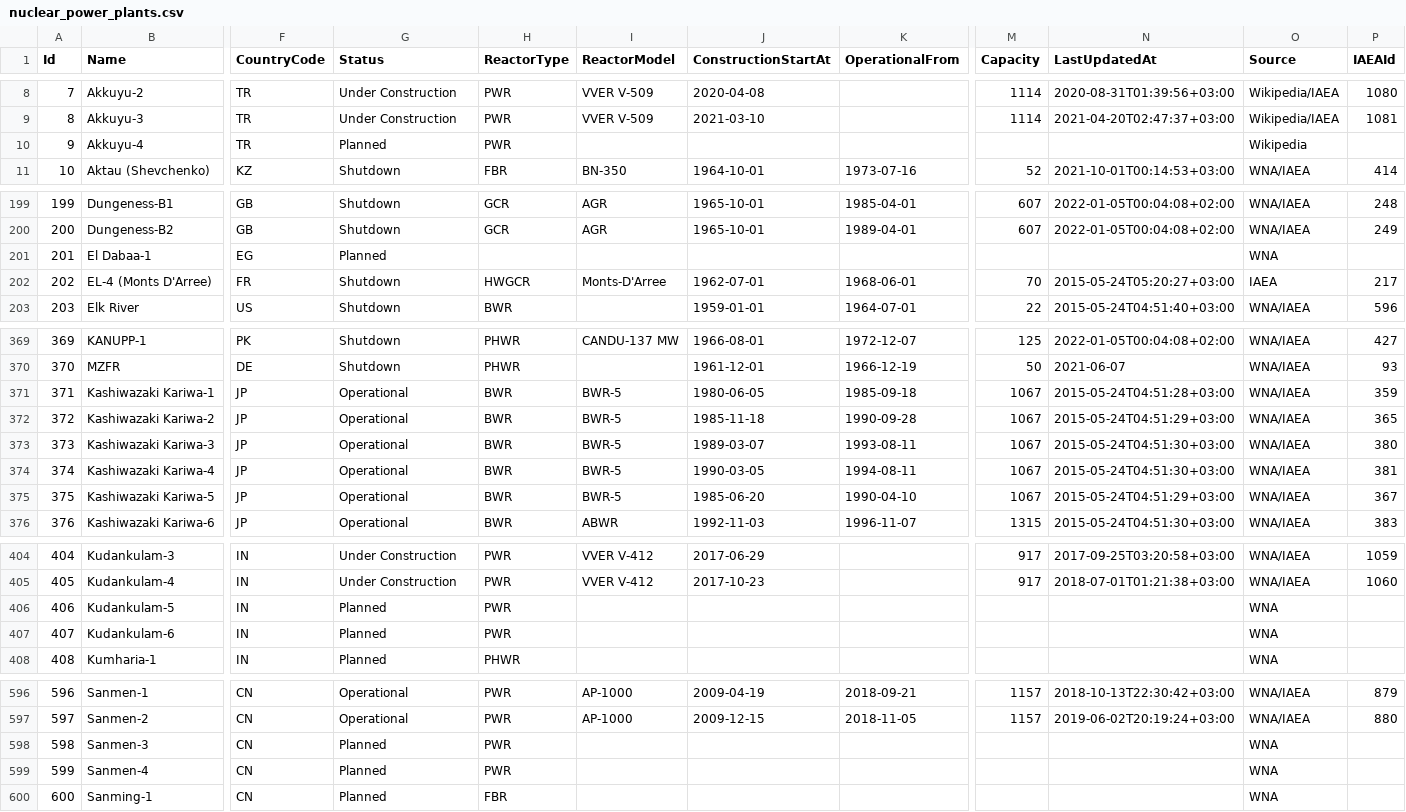
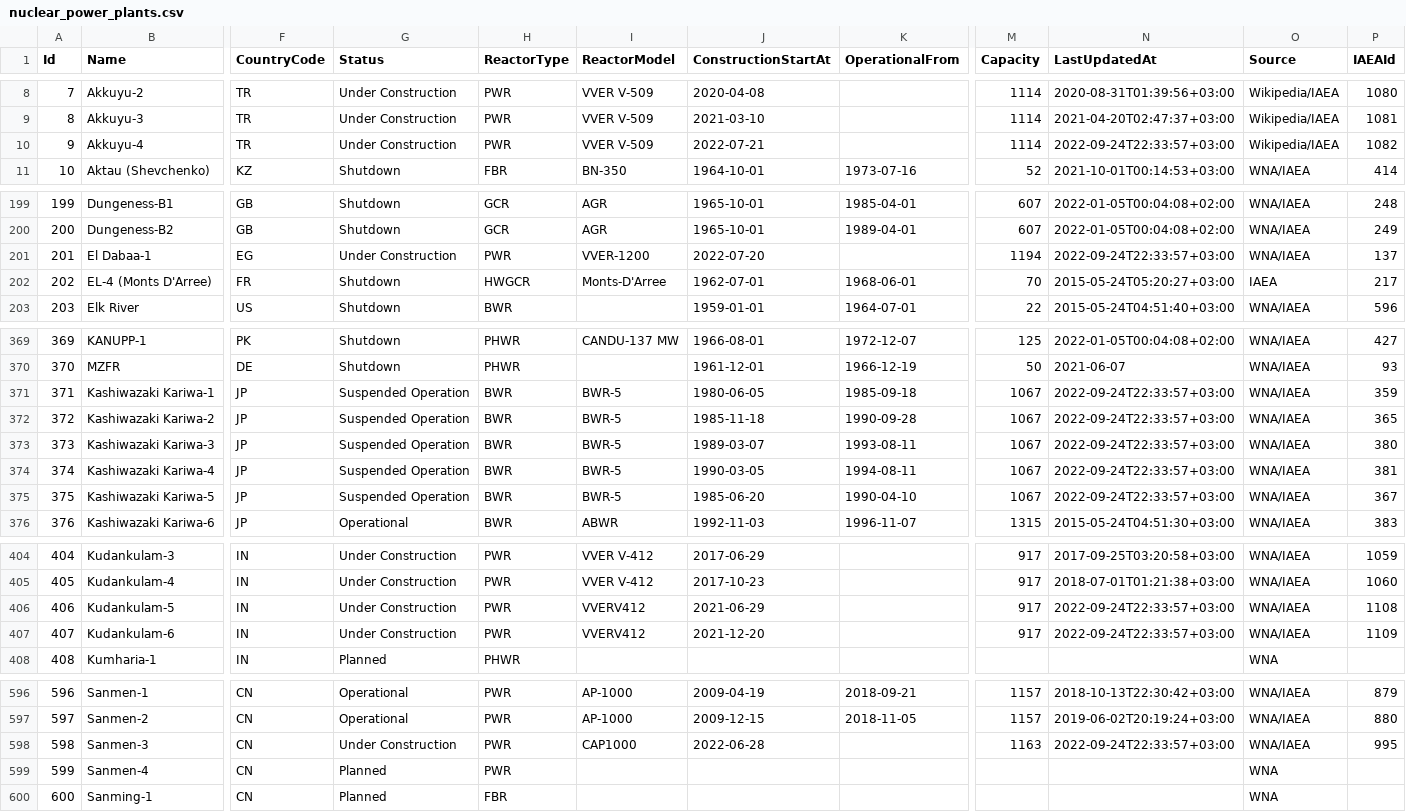
Before and after one commit to cristianst85/GeoNuclearData, a CSV file: data/csv/denormalized/nuclear_power_plants.csv, drawn as a sheet; only a part is shown, gaps mark what is left out; the diff covers the shown part only; the diff names each change by its address in the sheet, - before the commit and + after, or states it on an @@ line.

```diff
--- a/data/csv/denormalized/nuclear_power_plants.csv
+++ b/data/csv/denormalized/nuclear_power_plants.csv
-G10 (Status): Planned
+G10 (Status): Under Construction
-I10 (ReactorModel): (empty)
+I10 (ReactorModel): VVER V-509
-J10 (ConstructionStartAt): (empty)
+J10 (ConstructionStartAt): 2022-07-21
-M10 (Capacity): (empty)
+M10 (Capacity): 1114
-N10 (LastUpdatedAt): (empty)
+N10 (LastUpdatedAt): 2022-09-24T22:33:57+03:00
-O10 (Source): Wikipedia
+O10 (Source): Wikipedia/IAEA
-P10 (IAEAId): (empty)
+P10 (IAEAId): 1082
-G201 (Status): Planned
+G201 (Status): Under Construction
-H201 (ReactorType): (empty)
+H201 (ReactorType): PWR
-I201 (ReactorModel): (empty)
+I201 (ReactorModel): VVER-1200
-J201 (ConstructionStartAt): (empty)
+J201 (ConstructionStartAt): 2022-07-20
-M201 (Capacity): (empty)
+M201 (Capacity): 1194
-N201 (LastUpdatedAt): (empty)
+N201 (LastUpdatedAt): 2022-09-24T22:33:57+03:00
-O201 (Source): WNA
+O201 (Source): WNA/IAEA
-P201 (IAEAId): (empty)
+P201 (IAEAId): 137
-G371:G375 (Status): Operational
+G371:G375 (Status): Suspended Operation
-N371 (LastUpdatedAt): 2015-05-24T04:51:28+03:00
+N371 (LastUpdatedAt): 2022-09-24T22:33:57+03:00
-N372 (LastUpdatedAt): 2015-05-24T04:51:29+03:00
+N372 (LastUpdatedAt): 2022-09-24T22:33:57+03:00
-N373:N374 (LastUpdatedAt): 2015-05-24T04:51:30+03:00
+N373:N374 (LastUpdatedAt): 2022-09-24T22:33:57+03:00
-N375 (LastUpdatedAt): 2015-05-24T04:51:29+03:00
+N375 (LastUpdatedAt): 2022-09-24T22:33:57+03:00
-G406:G407 (Status): Planned
+G406:G407 (Status): Under Construction
-I406:I407 (ReactorModel): (empty)
+I406:I407 (ReactorModel): VVERV412
-J406 (ConstructionStartAt): (empty)
+J406 (ConstructionStartAt): 2021-06-29
-M406:M407 (Capacity): (empty)
+M406:M407 (Capacity): 917
-N406:N407 (LastUpdatedAt): (empty)
+N406:N407 (LastUpdatedAt): 2022-09-24T22:33:57+03:00
-O406:O407 (Source): WNA
+O406:O407 (Source): WNA/IAEA
-P406 (IAEAId): (empty)
+P406 (IAEAId): 1108
-J407 (ConstructionStartAt): (empty)
+J407 (ConstructionStartAt): 2021-12-20
-P407 (IAEAId): (empty)
+P407 (IAEAId): 1109
-G598 (Status): Planned
+G598 (Status): Under Construction
-I598 (ReactorModel): (empty)
+I598 (ReactorModel): CAP1000
-J598 (ConstructionStartAt): (empty)
+J598 (ConstructionStartAt): 2022-06-28
-M598 (Capacity): (empty)
+M598 (Capacity): 1163
-N598 (LastUpdatedAt): (empty)
+N598 (LastUpdatedAt): 2022-09-24T22:33:57+03:00
-O598 (Source): WNA
+O598 (Source): WNA/IAEA
-P598 (IAEAId): (empty)
+P598 (IAEAId): 995
```
Also changed, not shown: 54 edited cells elsewhere in this file, data/csv/raw/4-nuclear_power_plants.csv, 5 other files.
